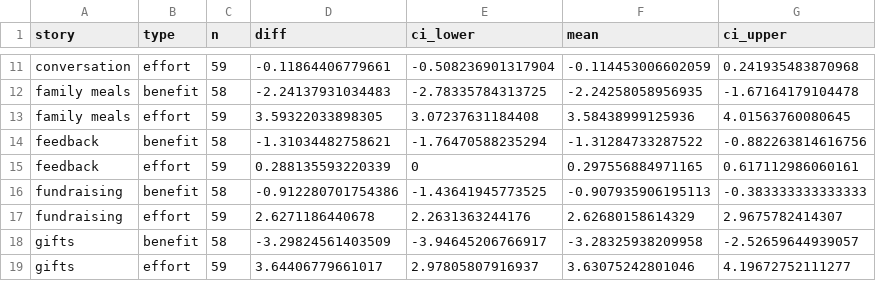
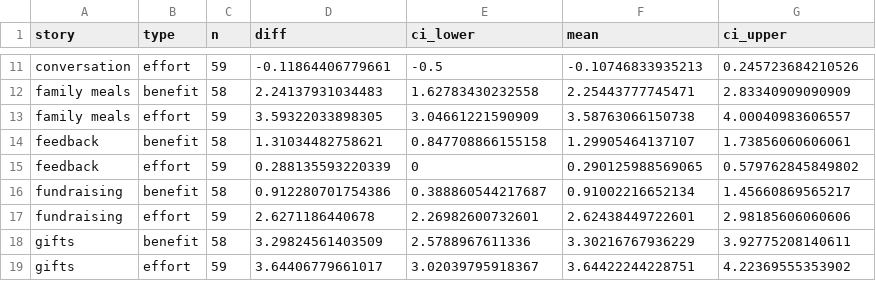
Before and after one commit to aliciamchen/generosity-actions, a CSV file: data/scenarios_diffs.csv, drawn as a sheet; only a part is shown, gaps mark what is left out; the diff covers the shown part only.

```diff
--- a/data/scenarios_diffs.csv
+++ b/data/scenarios_diffs.csv
@@ -11,9 +11,9 @@
-"conversation","effort",59,-0.11864406779661,-0.508236901317904,-0.114453006602059,0.241935483870968
-"family meals","benefit",58,-2.24137931034483,-2.78335784313725,-2.24258058956935,-1.67164179104478
-"family meals","effort",59,3.59322033898305,3.07237631184408,3.58438999125936,4.01563760080645
-"feedback","benefit",58,-1.31034482758621,-1.76470588235294,-1.31284733287522,-0.882263814616756
-"feedback","effort",59,0.288135593220339,0,0.297556884971165,0.617112986060161
-"fundraising","benefit",58,-0.912280701754386,-1.43641945773525,-0.907935906195113,-0.383333333333333
-"fundraising","effort",59,2.6271186440678,2.2631363244176,2.62680158614329,2.9675782414307
-"gifts","benefit",58,-3.29824561403509,-3.94645206766917,-3.28325938209958,-2.52659644939057
-"gifts","effort",59,3.64406779661017,2.97805807916937,3.63075242801046,4.19672752111277
+"conversation","effort",59,-0.11864406779661,-0.5,-0.10746833935213,0.245723684210526
+"family meals","benefit",58,2.24137931034483,1.62783430232558,2.25443777745471,2.83340909090909
+"family meals","effort",59,3.59322033898305,3.04661221590909,3.58763066150738,4.00040983606557
+"feedback","benefit",58,1.31034482758621,0.847708866155158,1.29905464137107,1.73856060606061
+"feedback","effort",59,0.288135593220339,0,0.290125988569065,0.579762845849802
+"fundraising","benefit",58,0.912280701754386,0.388860544217687,0.91002216652134,1.45660869565217
+"fundraising","effort",59,2.6271186440678,2.26982600732601,2.62438449722601,2.98185606060606
+"gifts","benefit",58,3.29824561403509,2.5788967611336,3.30216767936229,3.92775208140611
+"gifts","effort",59,3.64406779661017,3.02039795918367,3.64422244228751,4.22369555353902
```
Also changed, not shown: 94 edited cells elsewhere in this file, data/scenarios_benefit.csv, data/scenarios_effort.csv, 2 other files.
